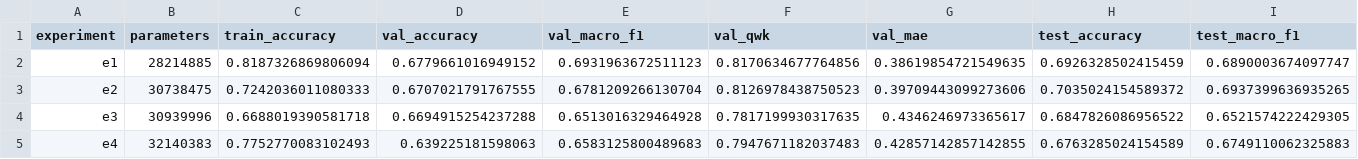
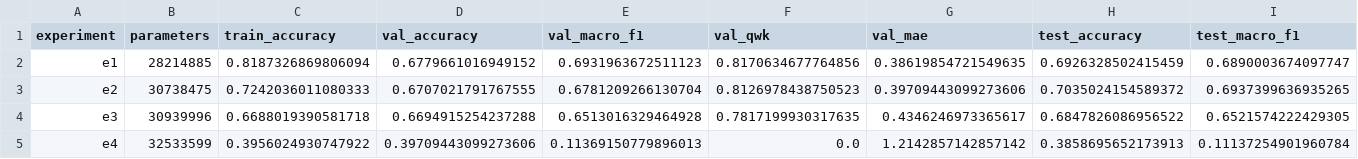
Before and after one commit to AtharavaSrivastava/CoRD-Net, a CSV file: results/ablation_summary.csv, drawn as a sheet; only a part is shown; the diff covers the shown part only; the diff names each change by its address in the sheet, - before the commit and + after, or states it on an @@ line.

```diff
--- a/results/ablation_summary.csv
+++ b/results/ablation_summary.csv
-B5 (parameters): 32140383
+B5 (parameters): 32533599
-C5 (train_accuracy): 0.7752770083102493
+C5 (train_accuracy): 0.3956024930747922
-D5 (val_accuracy): 0.639225181598063
+D5 (val_accuracy): 0.39709443099273606
-E5 (val_macro_f1): 0.6583125800489683
+E5 (val_macro_f1): 0.11369150779896013
-F5 (val_qwk): 0.7947671182037483
+F5 (val_qwk): 0.0
-G5 (val_mae): 0.42857142857142855
+G5 (val_mae): 1.2142857142857142
-H5 (test_accuracy): 0.6763285024154589
+H5 (test_accuracy): 0.3858695652173913
-I5 (test_macro_f1): 0.6749110062325883
+I5 (test_macro_f1): 0.11137254901960784
```
Also changed, not shown: 2 edited cells elsewhere in this file, results/e4/predictions.csv, 37 other files.
